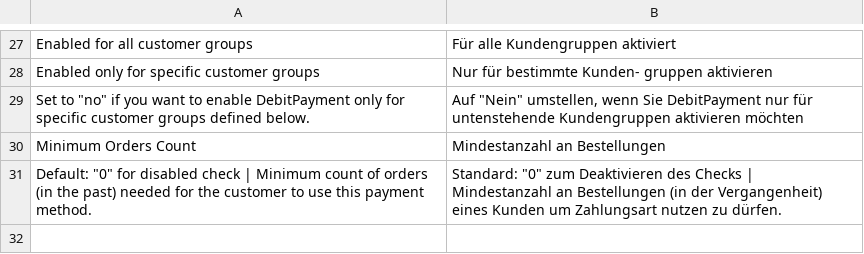
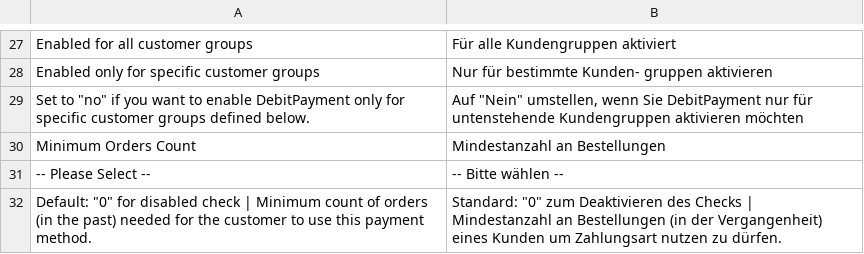
Before and after one commit to therouv/Magento-DebitPayment, a CSV file: src/app/locale/de_DE/Mage_Debit.csv, drawn as a sheet; only a part is shown, gaps mark what is left out; the diff names each change by its address in the sheet, - before the commit and + after, or states it on an @@ line.

```diff
--- a/src/app/locale/de_DE/Mage_Debit.csv
+++ b/src/app/locale/de_DE/Mage_Debit.csv
+row 31: -- Please Select -- | -- Bitte wählen --
```
Also changed, not shown: src/app/locale/en_US/Mage_Debit.csv, 9 other files.
